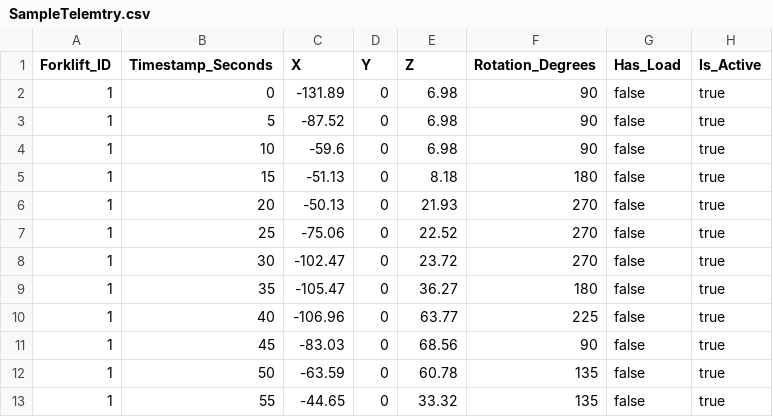
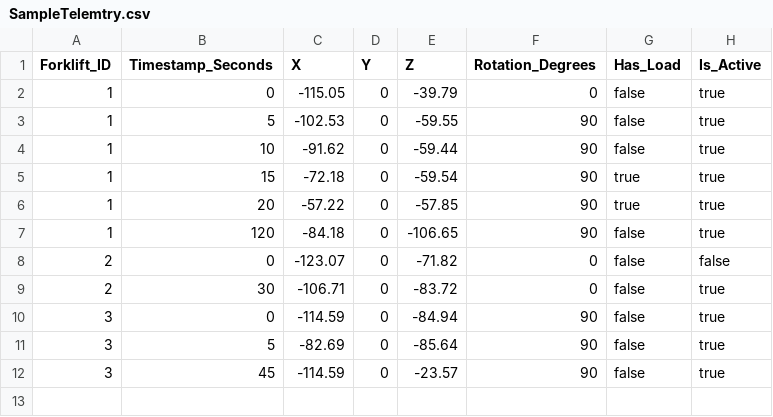
Before and after one commit to danielcraig187/LerpTest, a CSV file: SampleTelemtry.csv, drawn as a sheet.

Commit message:
Update SampleTelemetry.csv with new data entries

```diff
--- a/SampleTelemtry.csv
+++ b/SampleTelemtry.csv
@@ -1,13 +1,12 @@
 Forklift_ID,Timestamp_Seconds,X,Y,Z,Rotation_Degrees,Has_Load,Is_Active
-1,0,-131.89,0,6.98,90,false,true
-1,5,-87.52,0,6.98,90,false,true
-1,10,-59.6,0,6.98,90,false,true
-1,15,-51.13,0,8.18,180,false,true
-1,20,-50.13,0,21.93,270,false,true
-1,25,-75.06,0,22.52,270,false,true
-1,30,-102.47,0,23.72,270,false,true
-1,35,-105.47,0,36.27,180,false,true
-1,40,-106.96,0,63.77,225,false,true
-1,45,-83.03,0,68.56,90,false,true
-1,50,-63.59,0,60.78,135,false,true
-1,55,-44.65,0,33.32,135,false,true
+1,0,-115.05,0,-39.79,0,false,true
+1,5,-102.53,0,-59.55,90,false,true
+1,10,-91.62,0,-59.44,90,false,true
+1,15,-72.18,0,-59.54,90,true,true
+1,20,-57.22,0,-57.85,90,true,true
+1,120,-84.18,0,-106.65,90,false,true
+2,0,-123.07,0,-71.82,0,false,false
+2,30,-106.71,0,-83.72,0,false,true
+3,0,-114.59,0,-84.94,90,false,true
+3,5,-82.69,0,-85.64,90,false,true
+3,45,-114.59,0,-23.57,90,false,true
```
